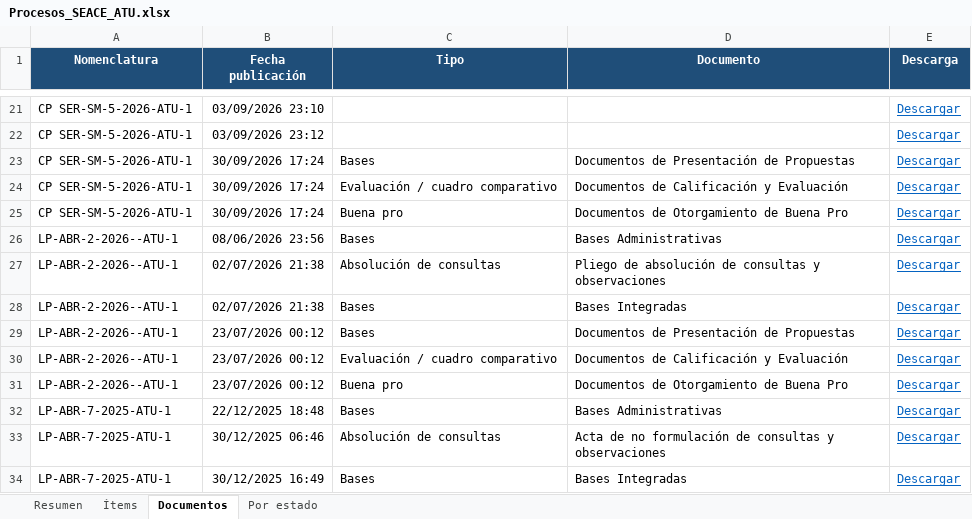
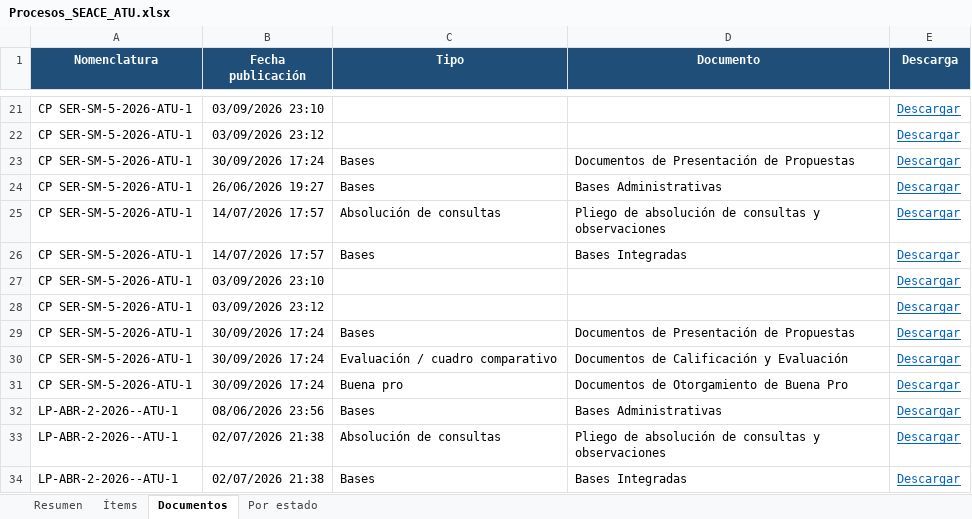
Before and after one commit to reneearmasr/portal-proyectos-atu, an Excel workbook: seace/Procesos_SEACE_ATU.xlsx, sheet Documentos, drawn as a sheet; only a part is shown, gaps mark what is left out; the shorter side is filled out with more unchanged rows; values as stored, in another font and other column widths than the file's, no borders; table styles not drawn; the diff names each change by its address in the sheet, - before the commit and + after, or states it on an @@ line.

```diff
--- a/seace/Procesos_SEACE_ATU.xlsx (sheet Documentos)
+++ b/seace/Procesos_SEACE_ATU.xlsx (sheet Documentos)
+row 24: CP SER-SM-5-2026-ATU-1 | 26/06/2026 19:27 | Bases | Bases Administrativas | Descargar
+row 25: CP SER-SM-5-2026-ATU-1 | 14/07/2026 17:57 | Absolución de consultas | Pliego de absolución de consultas y observaciones | Descargar
+row 26: CP SER-SM-5-2026-ATU-1 | 14/07/2026 17:57 | Bases | Bases Integradas | Descargar
+row 27: CP SER-SM-5-2026-ATU-1 | 03/09/2026 23:10 |  |  | Descargar
+row 28: CP SER-SM-5-2026-ATU-1 | 03/09/2026 23:12 |  |  | Descargar
+row 29: CP SER-SM-5-2026-ATU-1 | 30/09/2026 17:24 | Bases | Documentos de Presentación de Propuestas | Descargar
```
Also changed, not shown: sheet Resumen, sheet Ítems, sheet Por estado.
